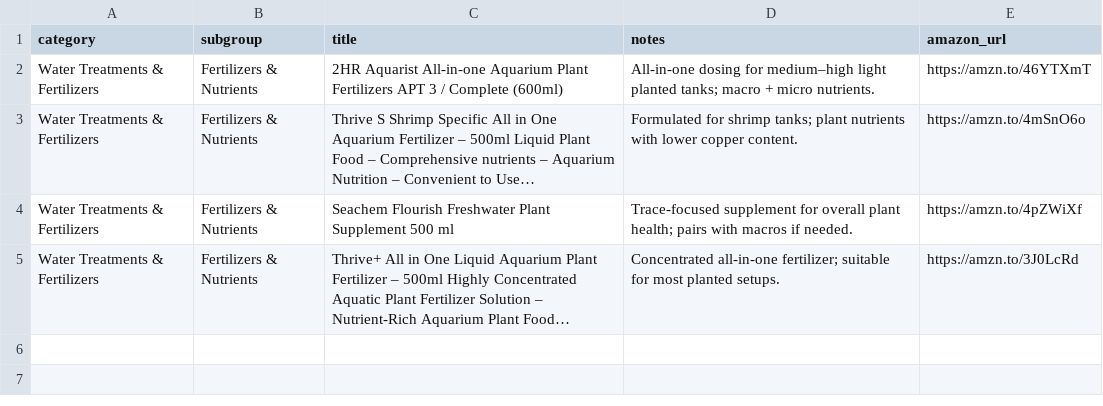
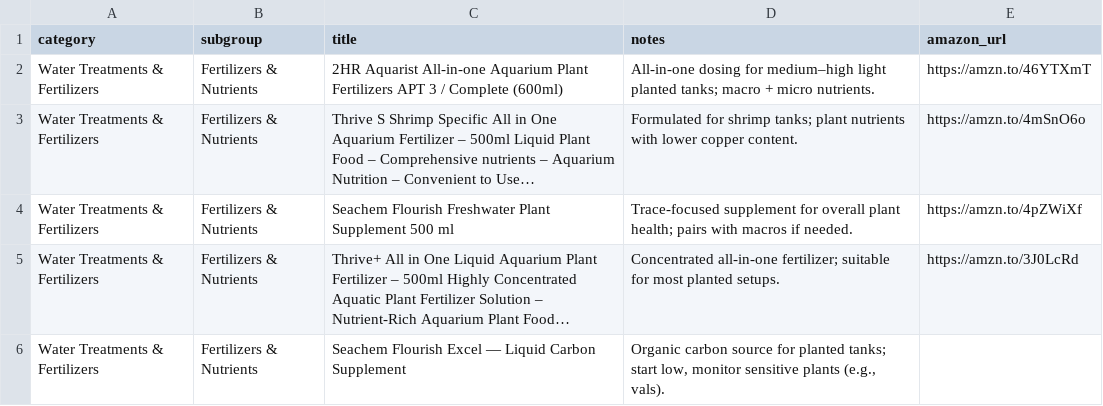
Before and after one commit to cxchajon/website-fish-keeper, a CSV file: data/gear_treatments.csv, drawn as a sheet; long unchanged cells end in …; the diff names each change by its address in the sheet, - before the commit and + after, or states it on an @@ line.

```diff
--- a/data/gear_treatments.csv
+++ b/data/gear_treatments.csv
+row 6: Water Treatments & Fertilizers | Fertilizers & Nutrients | Seachem Flourish Excel — Liquid Carbon Supplement | Organic carbon source for planted tanks; start low, monitor sensitive plants (e.g., vals).
```
Also changed, not shown: data/gear_filters.csv, 3 other files.
